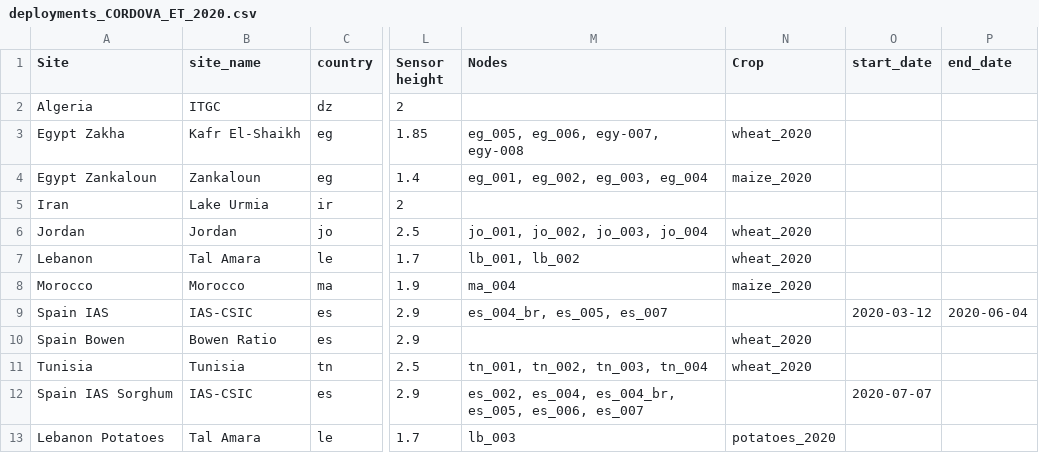
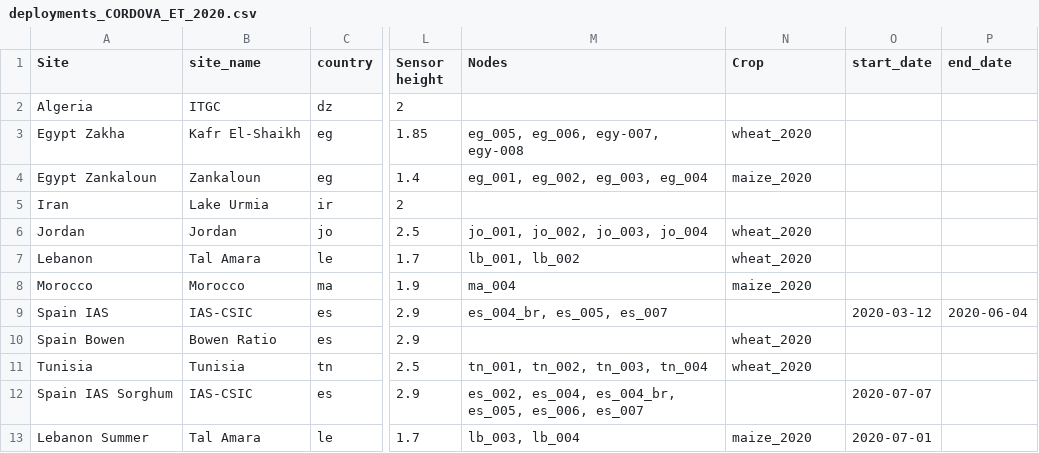
Before and after one commit to OpenAgriTech/CORDOVA-ET-metadata, a CSV file: deployments_CORDOVA_ET_2020.csv, drawn as a sheet; only a part is shown, gaps mark what is left out; the diff names each change by its address in the sheet, - before the commit and + after, or states it on an @@ line.

Commit message:
Updated nodes for Summer Lebanon

```diff
--- a/deployments_CORDOVA_ET_2020.csv
+++ b/deployments_CORDOVA_ET_2020.csv
-A13 (Site): Lebanon Potatoes
+A13 (Site): Lebanon Summer
-M13 (Nodes): lb_003
+M13 (Nodes): lb_003, lb_004
-N13 (Crop): potatoes_2020
+N13 (Crop): maize_2020
-O13 (start_date): (empty)
+O13 (start_date): 2020-07-01
```
